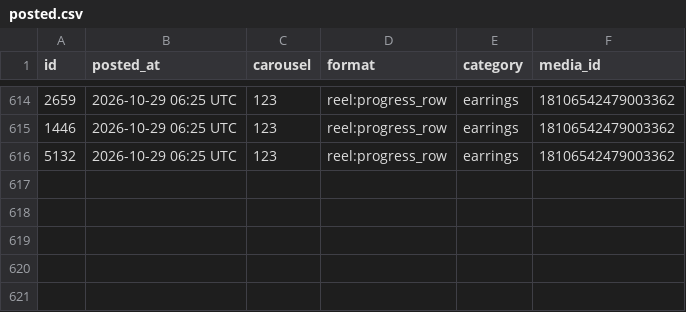
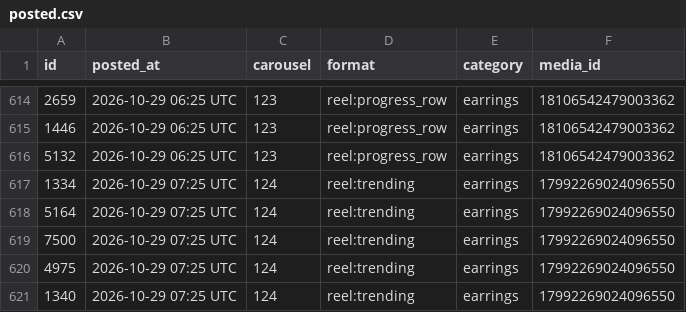
Before and after one commit to masterjewora-rgb/jewora-instagram, a CSV file: posted.csv, drawn as a sheet; only a part is shown, gaps mark what is left out.

```diff
--- a/posted.csv
+++ b/posted.csv
@@ -616 +616,6 @@ id,posted_at,carousel,format,category,media_id
 5132,2026-10-29 06:25 UTC,123,reel:progress_row,earrings,18106542479003362
+1334,2026-10-29 07:25 UTC,124,reel:trending,earrings,17992269024096550
+5164,2026-10-29 07:25 UTC,124,reel:trending,earrings,17992269024096550
+7500,2026-10-29 07:25 UTC,124,reel:trending,earrings,17992269024096550
+4975,2026-10-29 07:25 UTC,124,reel:trending,earrings,17992269024096550
+1340,2026-10-29 07:25 UTC,124,reel:trending,earrings,17992269024096550
```
Also changed, not shown: 1 other file.
